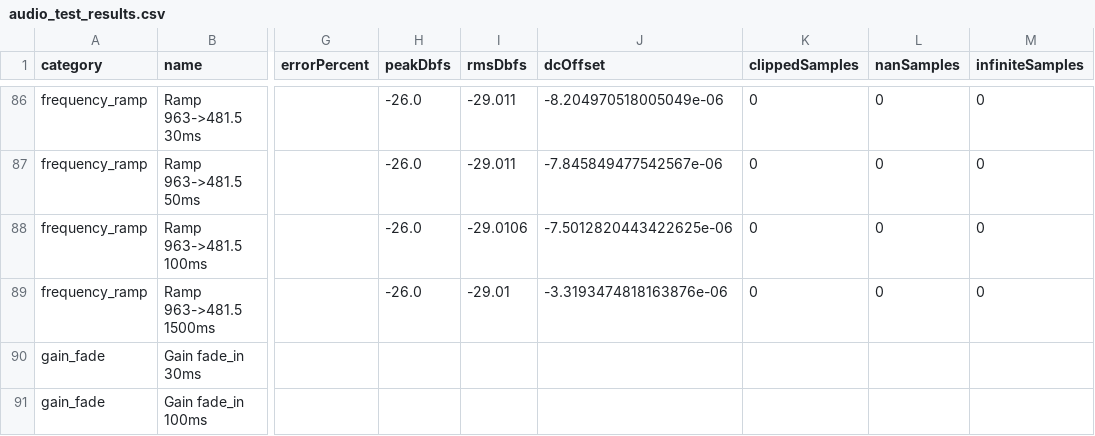
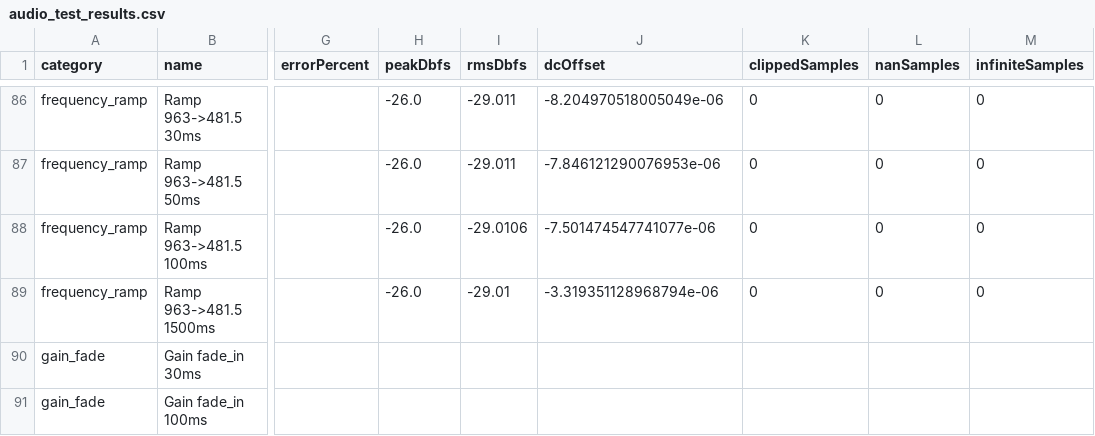
Before and after one commit to miziixx/mindnode, a CSV file: test_output/audio_test_results.csv, drawn as a sheet; only a part is shown, gaps mark what is left out; the diff covers the shown part only; the diff names each change by its address in the sheet, - before the commit and + after, or states it on an @@ line.

```diff
--- a/test_output/audio_test_results.csv
+++ b/test_output/audio_test_results.csv
-J87 (dcOffset): -7.845849477542567e-06
+J87 (dcOffset): -7.846121290076953e-06
-J88 (dcOffset): -7.5012820443422625e-06
+J88 (dcOffset): -7.501474547741077e-06
-J89 (dcOffset): -3.3193474818163876e-06
+J89 (dcOffset): -3.319351128968794e-06
```
Also changed, not shown: 14 edited cells elsewhere in this file, 10 other files.
